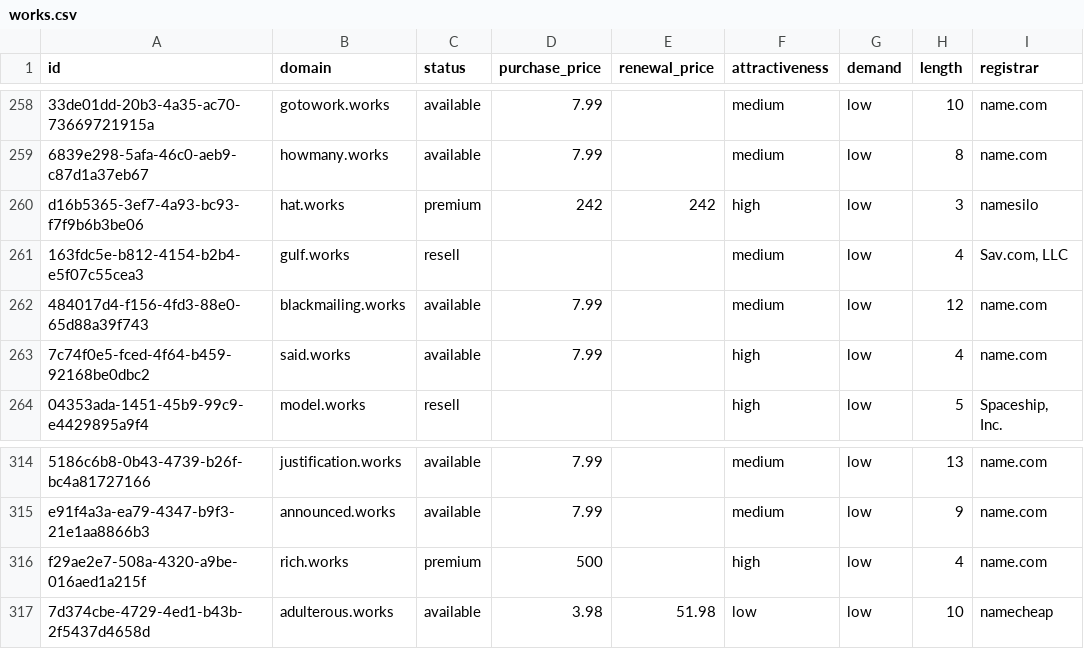
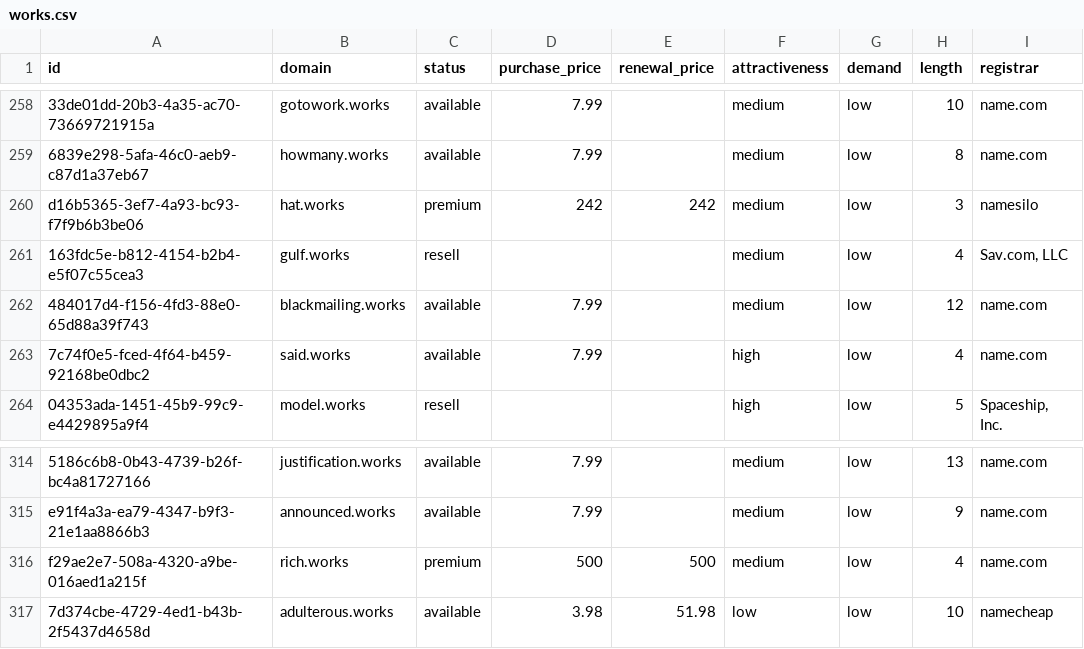
Before and after one commit to UniqueDomains/works-oneword-domains, a CSV file: works.csv, drawn as a sheet; only a part is shown, gaps mark what is left out; the diff names each change by its address in the sheet, - before the commit and + after, or states it on an @@ line.

Commit message:
Domains update

```diff
--- a/works.csv
+++ b/works.csv
-F260 (attractiveness): high
+F260 (attractiveness): medium
-E316 (renewal_price): (empty)
+E316 (renewal_price): 500
-F316 (attractiveness): high
+F316 (attractiveness): medium
```
Also changed, not shown: 4 other files.
